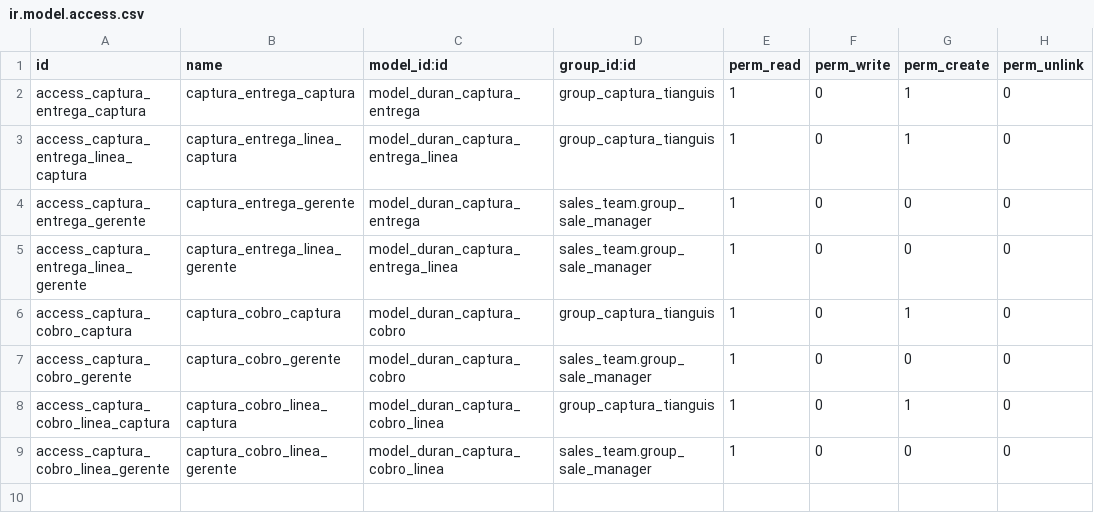
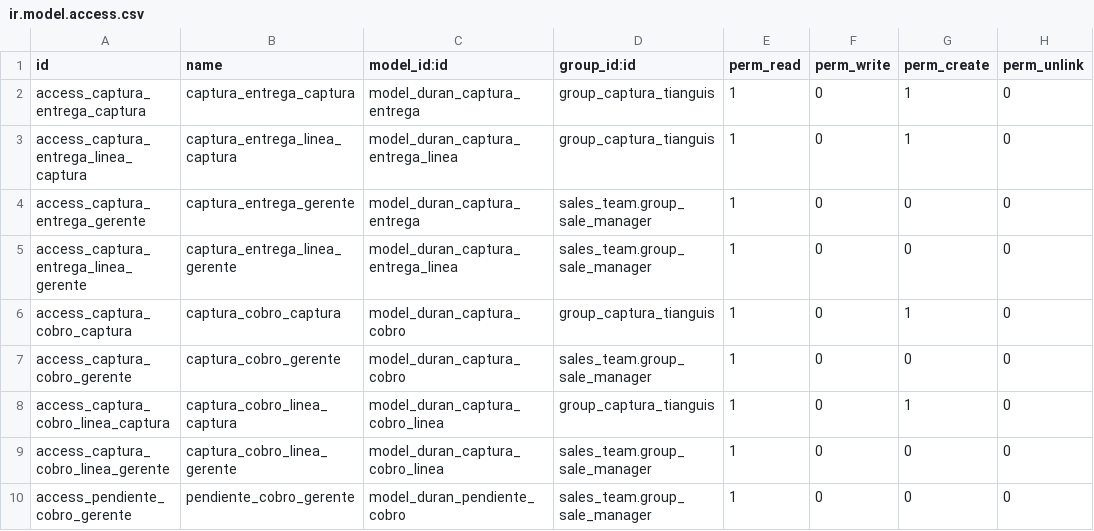
Before and after one commit to nefta2785/plasticos-duran-ia, a CSV file: custom-addons/duran_captura_tianguis/security/ir.model.access.csv, drawn as a sheet.

```diff
--- a/custom-addons/duran_captura_tianguis/security/ir.model.access.csv
+++ b/custom-addons/duran_captura_tianguis/security/ir.model.access.csv
@@ -9 +9,2 @@ access_captura_cobro_linea_captura,captura_cobro_linea_captura,model_duran_captu
 access_captura_cobro_linea_gerente,captura_cobro_linea_gerente,model_duran_captura_cobro_linea,sales_team.group_sale_manager,1,0,0,0
+access_pendiente_cobro_gerente,pendiente_cobro_gerente,model_duran_pendiente_cobro,sales_team.group_sale_manager,1,0,0,0
```
Also changed, not shown: 6 other files.
